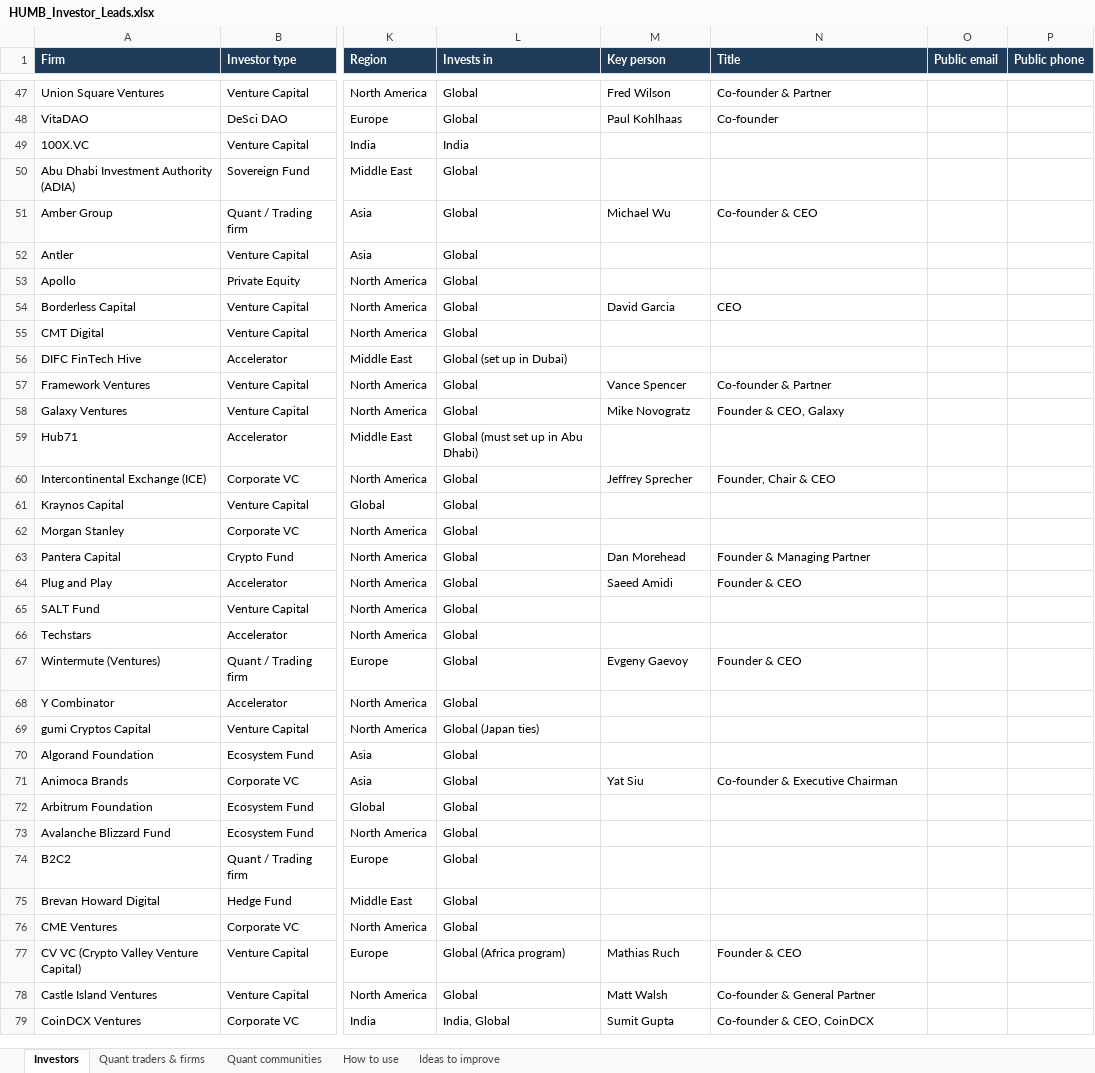
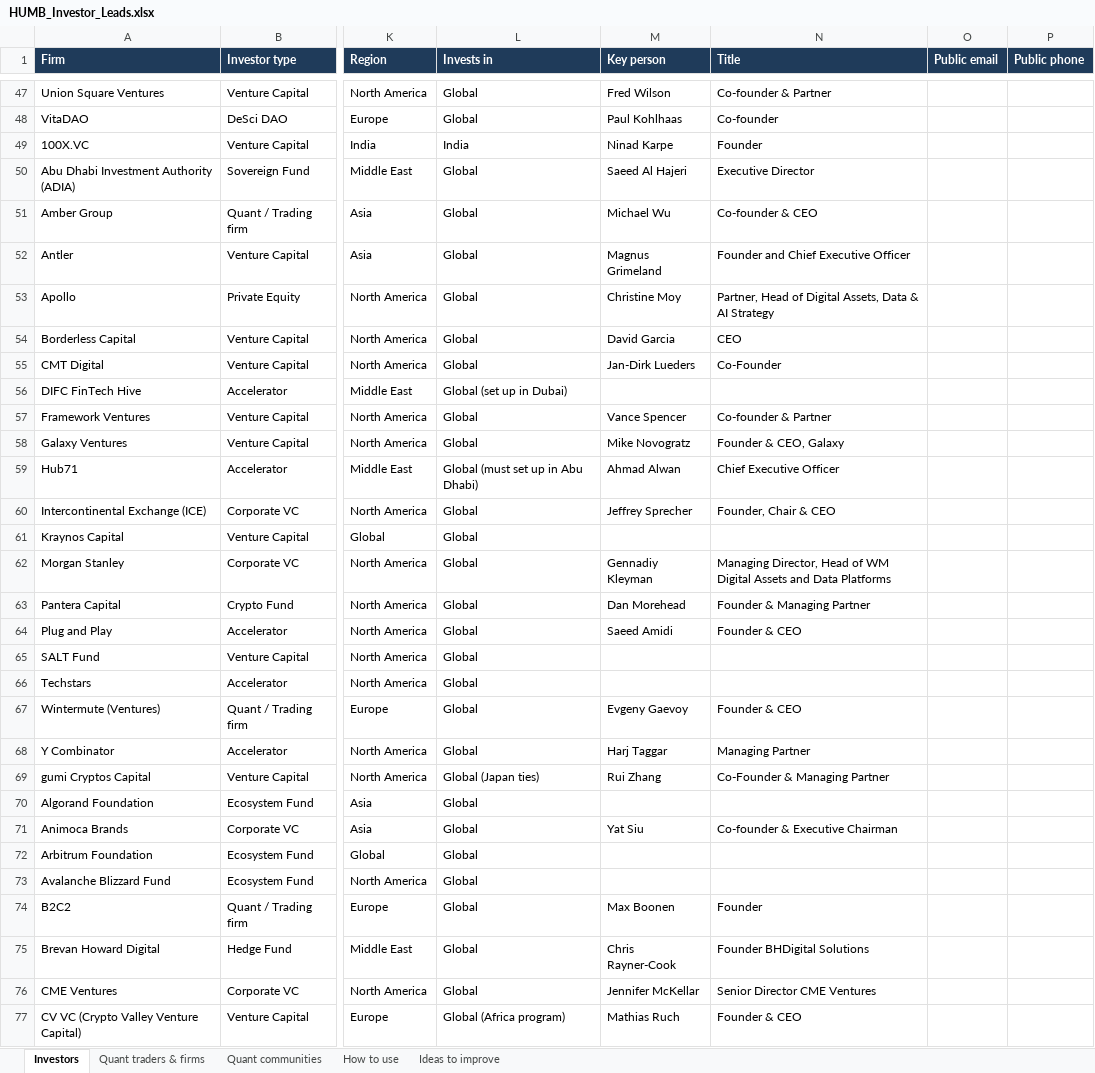
Before and after one commit to vishwajathar-tech/humb-investor-data, an Excel workbook: HUMB_Investor_Leads.xlsx, sheet Investors, drawn as a sheet; only a part is shown, gaps mark what is left out; the shorter side is filled out with more unchanged rows; values as stored, in another font and other column widths than the file's, no borders; conditional formats not drawn; the diff covers the shown part only; the diff names each change by its address in the sheet, - before the commit and + after, or states it on an @@ line.

```diff
--- a/HUMB_Investor_Leads.xlsx (sheet Investors)
+++ b/HUMB_Investor_Leads.xlsx (sheet Investors)
-M49 (Key person): (empty)
+M49 (Key person): Ninad Karpe
-N49 (Title): (empty)
+N49 (Title): Founder
-M50 (Key person): (empty)
+M50 (Key person): Saeed Al Hajeri
-N50 (Title): (empty)
+N50 (Title): Executive Director
-M52 (Key person): (empty)
+M52 (Key person): Magnus Grimeland
-N52 (Title): (empty)
+N52 (Title): Founder and Chief Executive Officer
-M53 (Key person): (empty)
+M53 (Key person): Christine Moy
-N53 (Title): (empty)
+N53 (Title): Partner, Head of Digital Assets, Data & AI Strategy
-M55 (Key person): (empty)
+M55 (Key person): Jan-Dirk Lueders
-N55 (Title): (empty)
+N55 (Title): Co-Founder
-M59 (Key person): (empty)
+M59 (Key person): Ahmad Alwan
-N59 (Title): (empty)
+N59 (Title): Chief Executive Officer
-M62 (Key person): (empty)
+M62 (Key person): Gennadiy Kleyman
-N62 (Title): (empty)
+N62 (Title): Managing Director, Head of WM Digital Assets and Data Platforms
-M68 (Key person): (empty)
+M68 (Key person): Harj Taggar
-N68 (Title): (empty)
+N68 (Title): Managing Partner
-M69 (Key person): (empty)
+M69 (Key person): Rui Zhang
-N69 (Title): (empty)
+N69 (Title): Co-Founder & Managing Partner
-M74 (Key person): (empty)
+M74 (Key person): Max Boonen
-N74 (Title): (empty)
+N74 (Title): Founder
-M75 (Key person): (empty)
+M75 (Key person): Chris Rayner-Cook
-N75 (Title): (empty)
+N75 (Title): Founder BHDigital Solutions
-M76 (Key person): (empty)
+M76 (Key person): Jennifer McKellar
-N76 (Title): (empty)
+N76 (Title): Senior Director CME Ventures
```
Also changed, not shown: 76 edited cells elsewhere in this sheet, sheet Quant traders & firms, sheet How to use, 1 other file.
